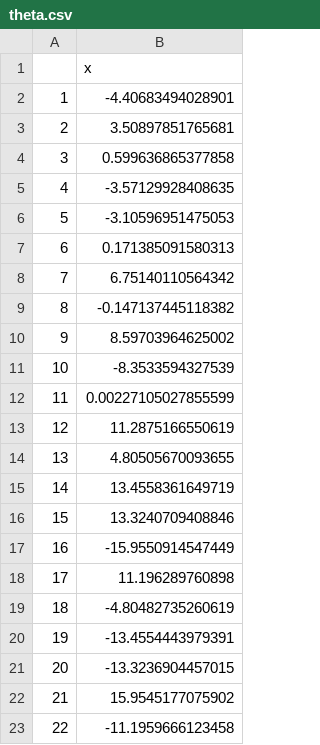
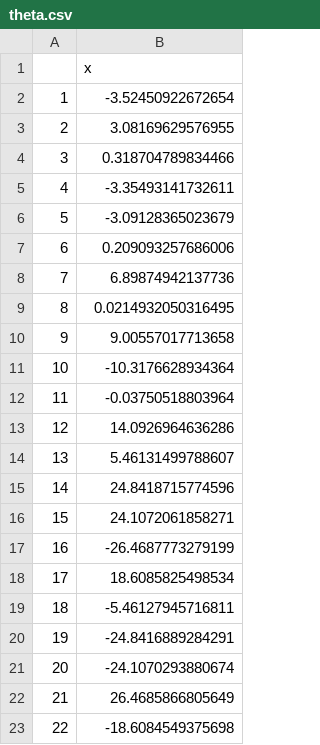
Before and after one commit to mleibert/504, a CSV file: theta.csv, drawn as a sheet.

```diff
--- a/theta.csv
+++ b/theta.csv
@@ -1,23 +1,23 @@
 "","x"
-"1",-4.40683494028901
-"2",3.50897851765681
-"3",0.599636865377858
-"4",-3.57129928408635
-"5",-3.10596951475053
-"6",0.171385091580313
-"7",6.75140110564342
-"8",-0.147137445118382
-"9",8.59703964625002
-"10",-8.3533594327539
-"11",0.00227105027855599
-"12",11.2875166550619
-"13",4.80505670093655
-"14",13.4558361649719
-"15",13.3240709408846
-"16",-15.9550914547449
-"17",11.196289760898
-"18",-4.80482735260619
-"19",-13.4554443979391
-"20",-13.3236904457015
-"21",15.9545177075902
-"22",-11.1959666123458
+"1",-3.52450922672654
+"2",3.08169629576955
+"3",0.318704789834466
+"4",-3.35493141732611
+"5",-3.09128365023679
+"6",0.209093257686006
+"7",6.89874942137736
+"8",0.0214932050316495
+"9",9.00557017713658
+"10",-10.3176628934364
+"11",-0.03750518803964
+"12",14.0926964636286
+"13",5.46131499788607
+"14",24.8418715774596
+"15",24.1072061858271
+"16",-26.4687773279199
+"17",18.6085825498534
+"18",-5.46127945716811
+"19",-24.8416889284291
+"20",-24.1070293880674
+"21",26.4685866805649
+"22",-18.6084549375698
```
Also changed, not shown: 1 other file.
